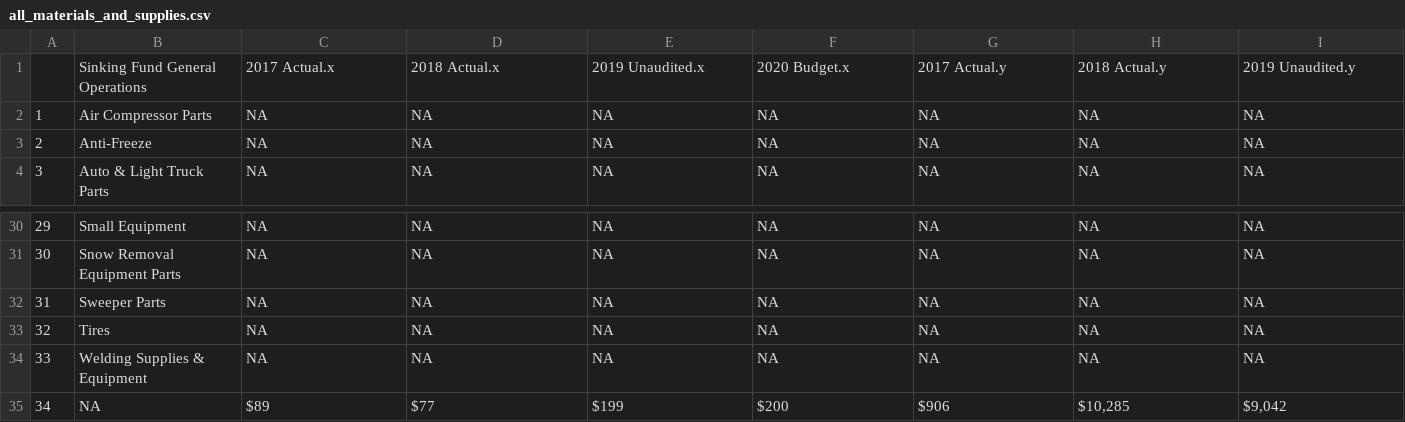
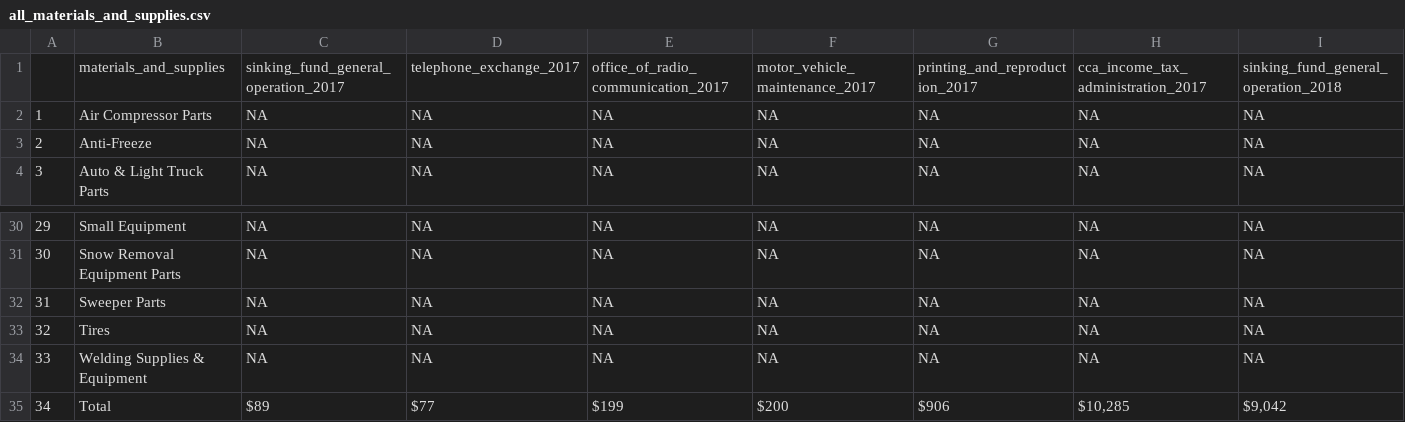
Before and after one commit to johnstont05/cle-budget, a CSV file: internal_service_fund_all/materials_and_supplies/all_materials_and_supplies.csv, drawn as a sheet; only a part is shown, gaps mark what is left out; removed rows and columns are numbered as before the commit, all else as after; rows hold the shown columns only; the diff names each change by its address in the sheet, - before the commit and + after, or states it on an @@ line.

```diff
--- a/internal_service_fund_all/materials_and_supplies/all_materials_and_supplies.csv
+++ b/internal_service_fund_all/materials_and_supplies/all_materials_and_supplies.csv
-row 1:  | Sinking Fund General Operations | 2017 Actual.x | 2018 Actual.x | 2019 Unaudited.x | 2020 Budget.x | 2017 Actual.y | 2018 Actual.y | 2019 Unaudited.y
+row 1:  | materials_and_supplies | sinking_fund_general_operation_2017 | telephone_exchange_2017 | office_of_radio_communication_2017 | motor_vehicle_maintenance_2017 | printing_and_reproduction_2017 | cca_income_tax_administration_2017 | sinking_fund_general_operation_2018
-B35: NA
+B35: Total
```
Also changed, not shown: internal_service_fund_all/revenue/all_revenue.csv, 21 other files.
